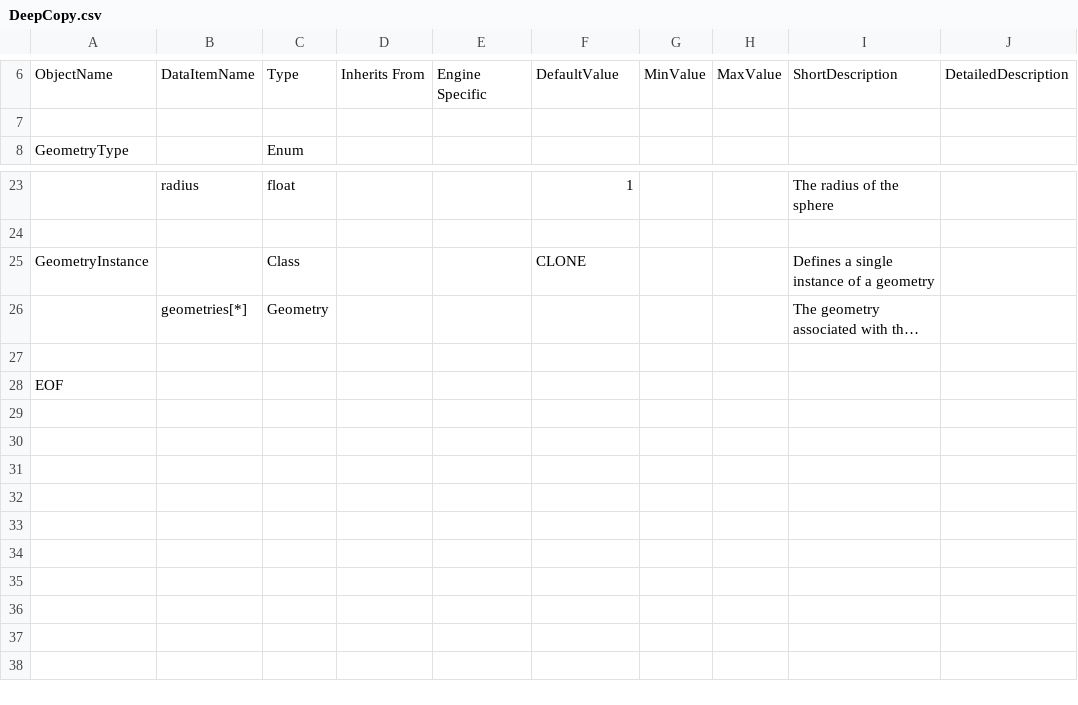
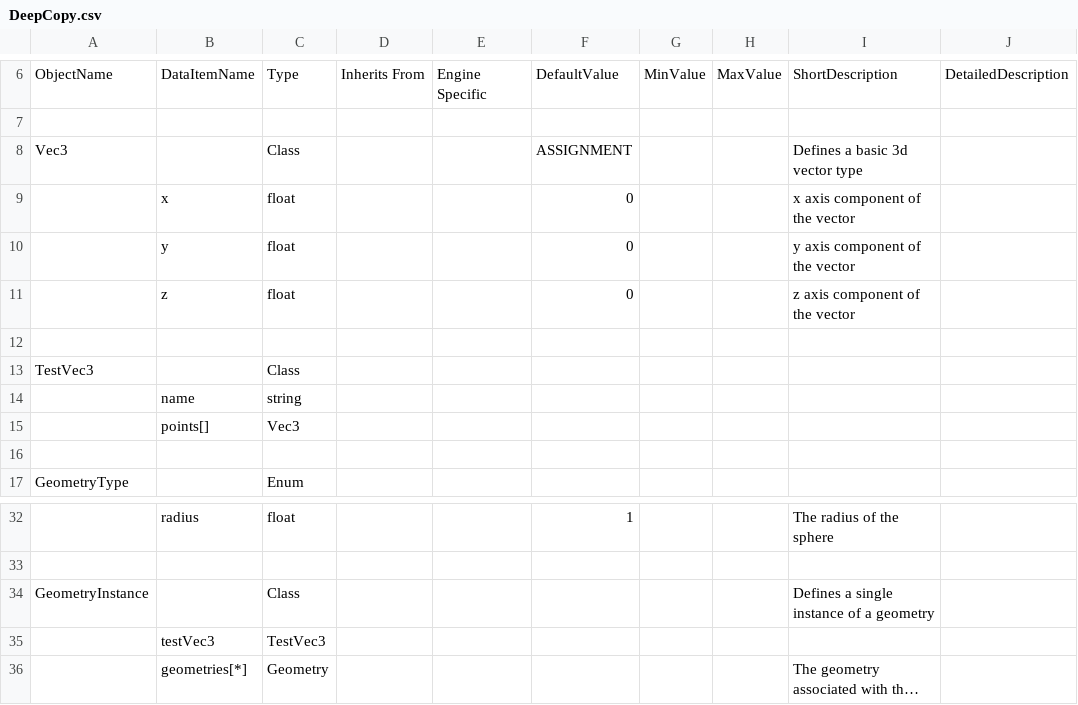
Before and after one commit to jratcliff63367/CreateDOM, a CSV file: DeepCopy.csv, drawn as a sheet; only a part is shown, gaps mark what is left out; the shorter side is filled out with more unchanged rows; long unchanged cells end in …; addresses are those after the commit; the diff names each change by its address in the sheet, - before the commit and + after, or states it on an @@ line.

```diff
--- a/DeepCopy.csv
+++ b/DeepCopy.csv
+row 8: Vec3 |  | Class |  |  | ASSIGNMENT |  |  | Defines a basic 3d vector type
+row 9:  | x | float |  |  | 0 |  |  | x axis component of the vector
+row 10:  | y | float |  |  | 0 |  |  | y axis component of the vector
+row 11:  | z | float |  |  | 0 |  |  | z axis component of the vector
+row 12: (empty)
+row 13: TestVec3 |  | Class
+row 14:  | name | string
+row 15:  | points[] | Vec3
+row 16: (empty)
-F34: CLONE
+F34: (empty)
+row 35:  | testVec3 | TestVec3
```
Also changed, not shown: DOM.csv, 5 other files.
